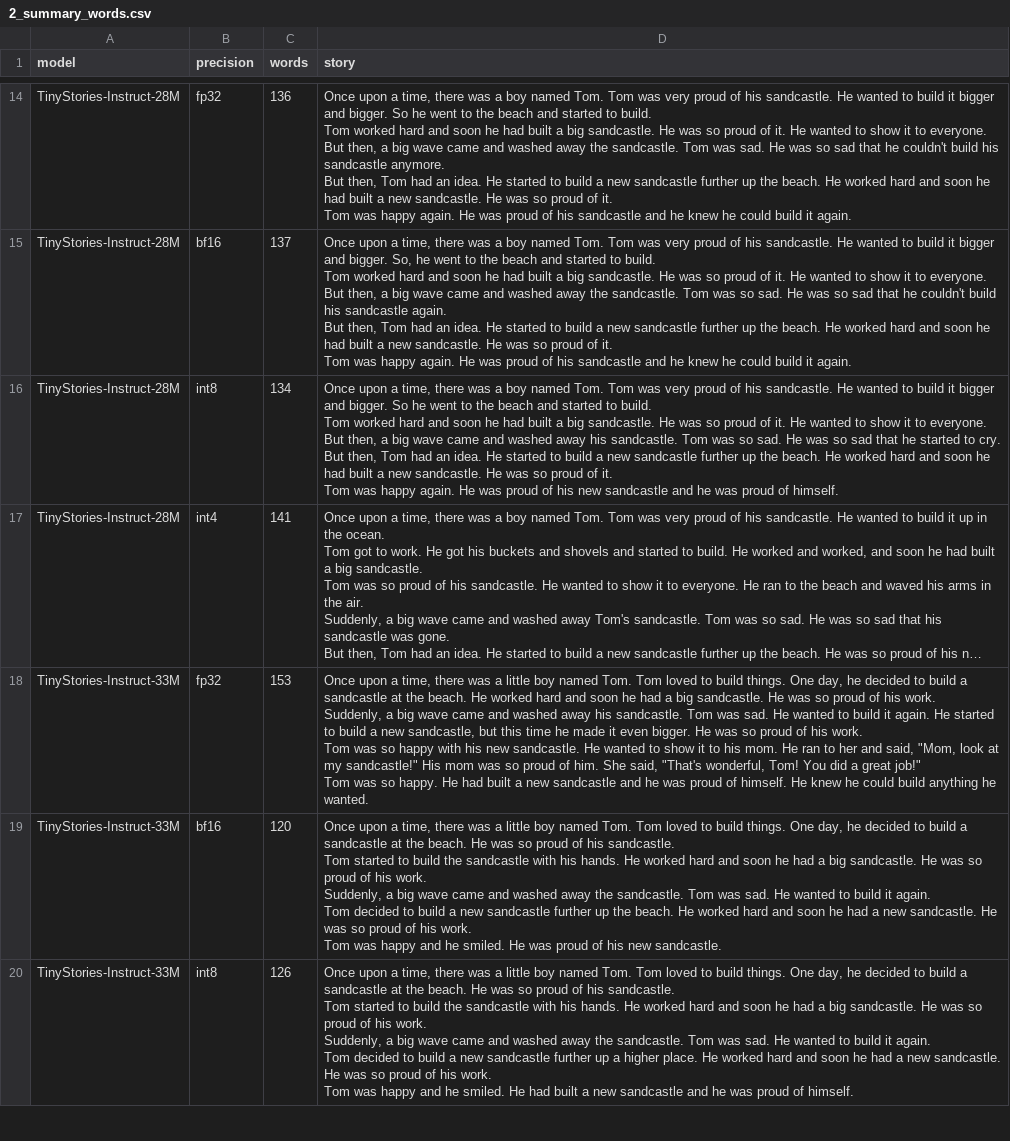
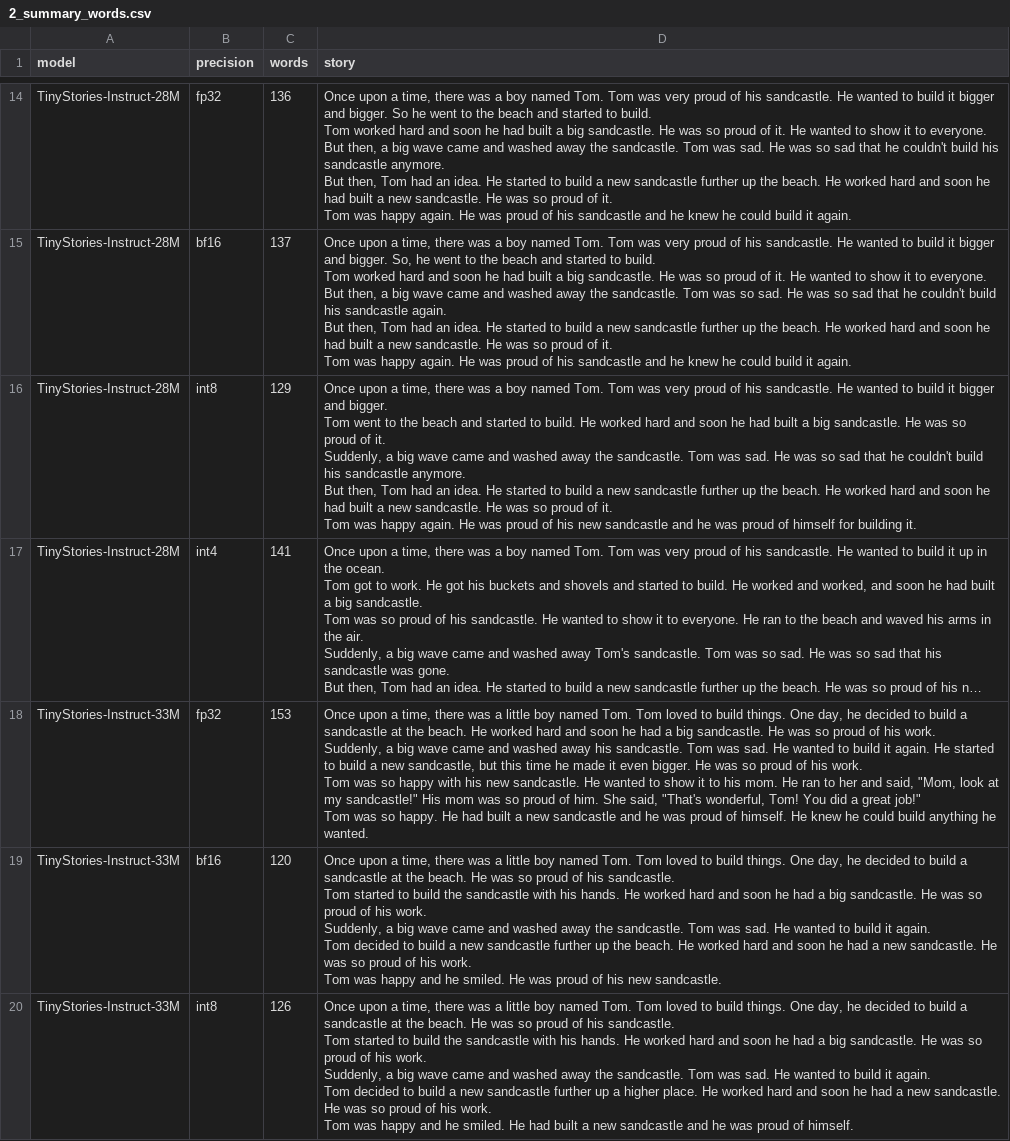
Before and after one commit to LonghornSilicon/reef, a CSV file: workloads/results/story_quality/2_summary_words.csv, drawn as a sheet; only a part is shown, gaps mark what is left out; long unchanged cells end in …; ↵ is a line break in a cell; the diff names each change by its address in the sheet, - before the commit and + after, or states it on an @@ line.

```diff
--- a/workloads/results/story_quality/2_summary_words.csv
+++ b/workloads/results/story_quality/2_summary_words.csv
-C16 (words): 134
+C16 (words): 129
-D16 (story): …and bigger. So he went to the beach and started to build. ↵ Tom worked hard and soon he had built a big sandcastle. He was so proud of it. He wanted to show it to everyone. ↵ But then, a big wave came and washed away his sandcastle. Tom was so sad. He was so sad that he started to cry. ↵ But then, Tom had an idea. He started to build a new sandcastle further up the beach. He worked hard and soon he had built a new sandcastle. He was so proud of it. ↵ Tom was happy again. He was proud of his new sandcastle and he was proud of himself.
+D16 (story): …and bigger. ↵ Tom went to the beach and started to build. He worked hard and soon he had built a big sandcastle. He was so proud of it. ↵ Suddenly, a big wave came and washed away the sandcastle. Tom was sad. He was so sad that he couldn't build his sandcastle anymore. ↵ But then, Tom had an idea. He started to build a new sandcastle further up the beach. He worked hard and soon he had built a new sandcastle. He was so proud of it. ↵ Tom was happy again. He was proud of his new sandcastle and he was proud of himself for building it.
```
Also changed, not shown: workloads/results/story_quality/1_summary_only.csv, workloads/results/story_quality/3_summary_dialogue.csv, 5 other files.
